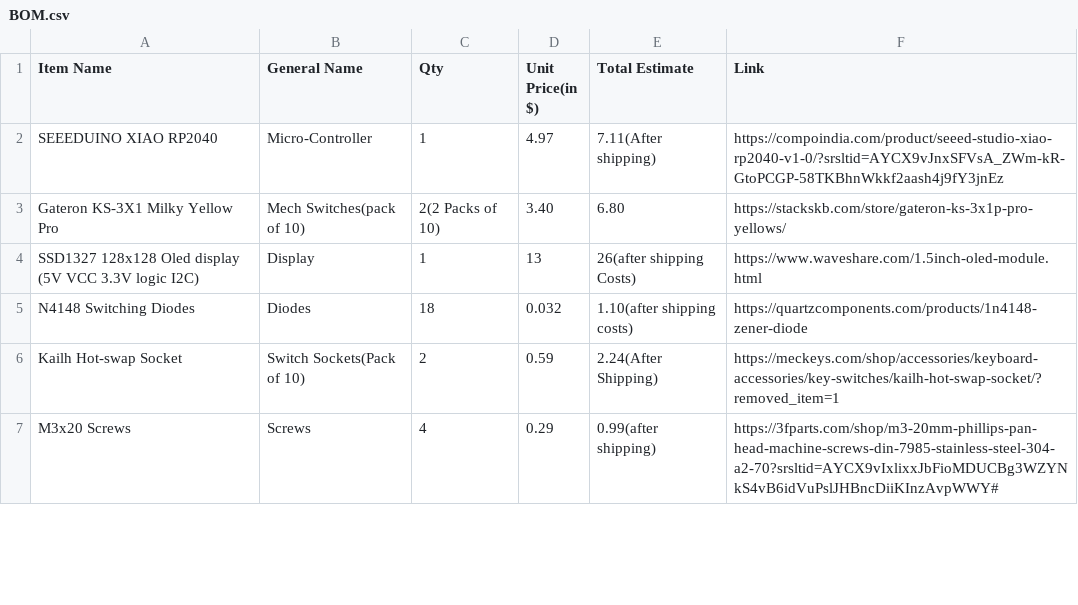
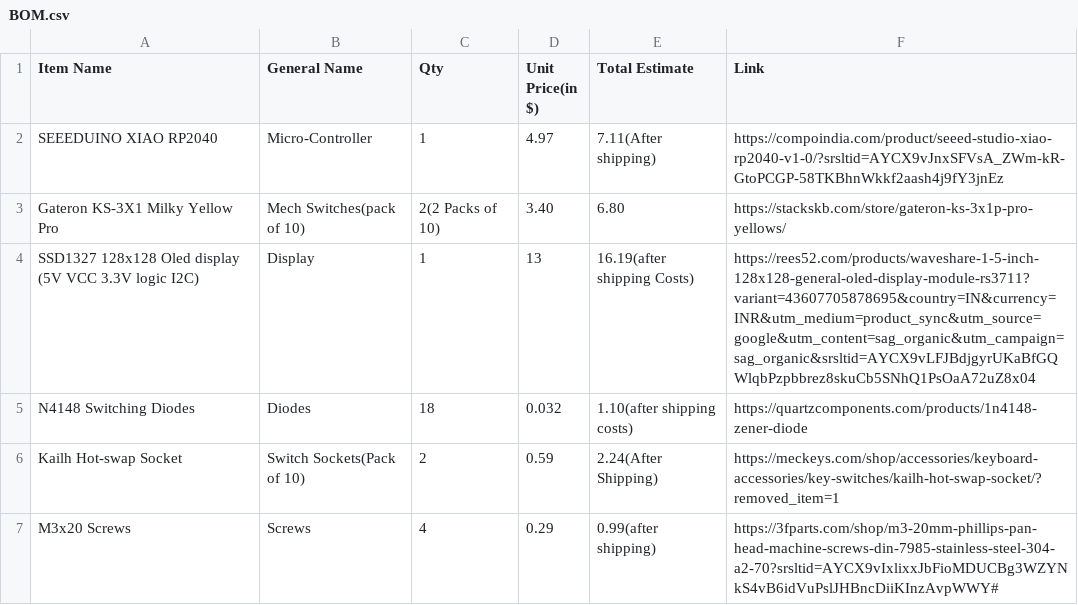
Before and after one commit to UnfadingSoul97/Gregory-Pad, a CSV file: BOM.csv, drawn as a sheet; only a part is shown.

Commit message:
Fix total estimate for SSD1327 Oled display
Updated total estimate for SSD1327 Oled display.

```diff
--- a/BOM.csv
+++ b/BOM.csv
@@ -3,3 +3,3 @@ SEEEDUINO XIAO RP2040, Micro-Controller, 1, 4.97, 7.11(After shipping), https://
 Gateron KS-3X1 Milky Yellow Pro, Mech Switches(pack of 10), 2(2 Packs of 10), 3.40, 6.80, https://stackskb.com/store/gateron-ks-3x1p-pro-yellows/
-SSD1327 128x128 Oled display (5V VCC 3.3V logic I2C) , Display,1,13,26(after shipping Costs),https://www.waveshare.com/1.5inch-oled-module.html
+SSD1327 128x128 Oled display (5V VCC 3.3V logic I2C) , Display,1,13,16.19(after shipping Costs),https://rees52.com/products/waveshare-1-5-inch-128x128-general-oled-display-module-rs3711?variant=43607705878695&country=IN&currency=INR&utm_medium=product_sync&utm_source=google&utm_content=sag_organic&utm_campaign=sag_organic&srsltid=AYCX9vLFJBdjgyrUKaBfGQWlqbPzpbbrez8skuCb5SNhQ1PsOaA72uZ8x04
 N4148 Switching Diodes,Diodes,18,0.032,1.10(after shipping costs),https://quartzcomponents.com/products/1n4148-zener-diode
```
